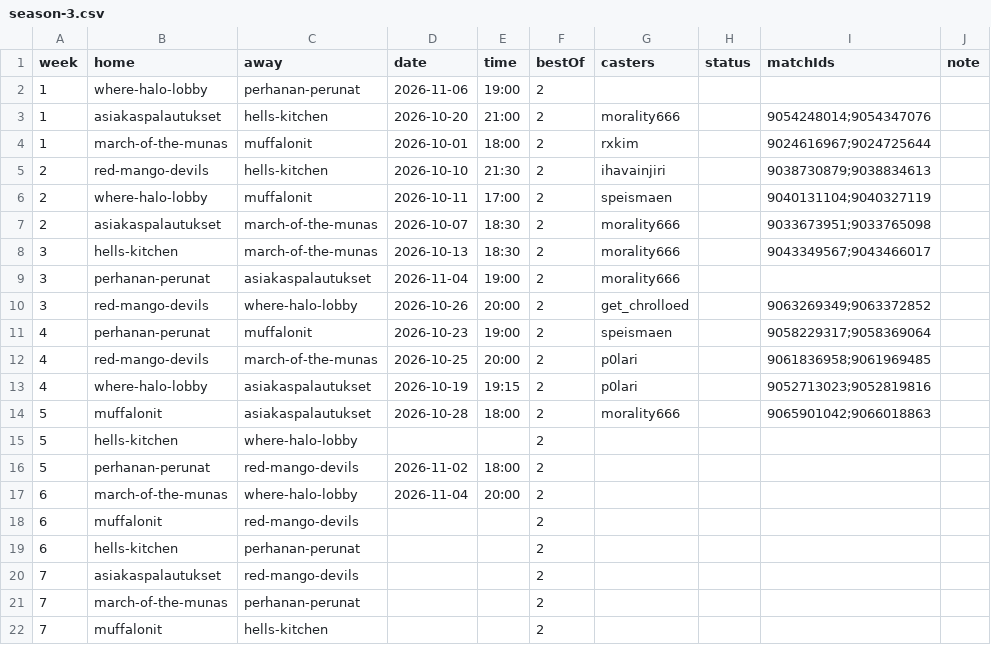
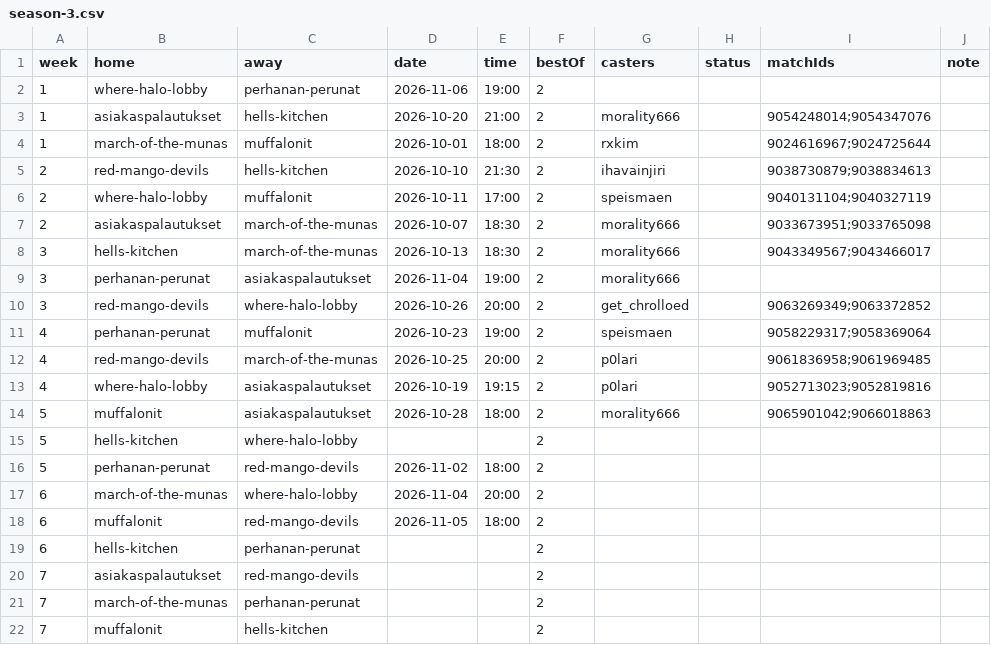
Before and after one commit to morality666/munaliiga-web, a CSV file: client/notes/schedule/season-3.csv, drawn as a sheet.

Commit message:
Update schedule date for muffalonit event

```diff
--- a/client/notes/schedule/season-3.csv
+++ b/client/notes/schedule/season-3.csv
@@ -17,3 +17,3 @@ week,home,away,date,time,bestOf,casters,status,matchIds,note
 6,march-of-the-munas,where-halo-lobby,2026-11-04,20:00,2,,,,
-6,muffalonit,red-mango-devils,,,2,,,,
+6,muffalonit,red-mango-devils,2026-11-05,18:00,2,,,,
 6,hells-kitchen,perhanan-perunat,,,2,,,,
```
